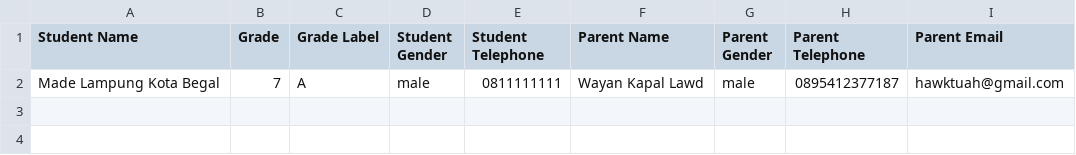
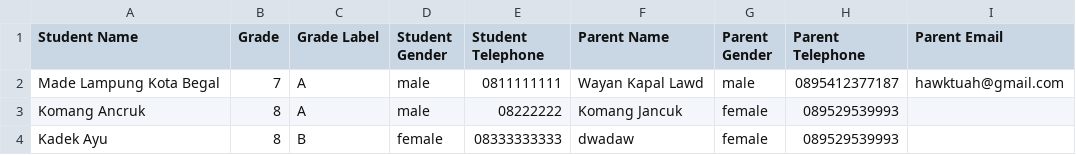
Before and after one commit to BananaLeaf77/notification-the-final-backend, a CSV file: backend/uploads/sinoan template.csv, drawn as a sheet; the diff names each change by its address in the sheet, - before the commit and + after, or states it on an @@ line.

```diff
--- a/backend/uploads/sinoan template.csv
+++ b/backend/uploads/sinoan template.csv
+row 3: Komang Ancruk | 8 | A | male | 08222222 | Komang Jancuk | female | 089529539993
+row 4: Kadek Ayu | 8 | B | female | 08333333333 | dwadaw | female | 089529539993
```
Also changed, not shown: 8 other files.
